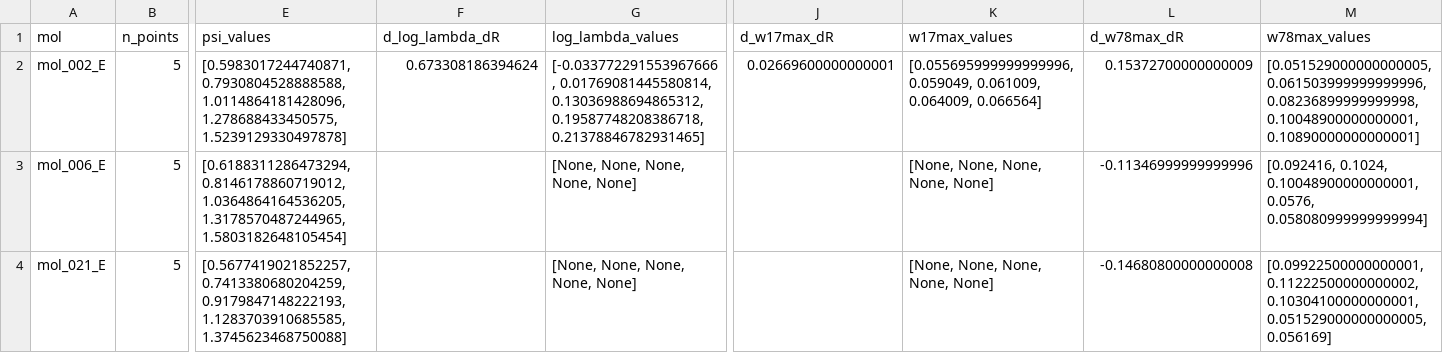
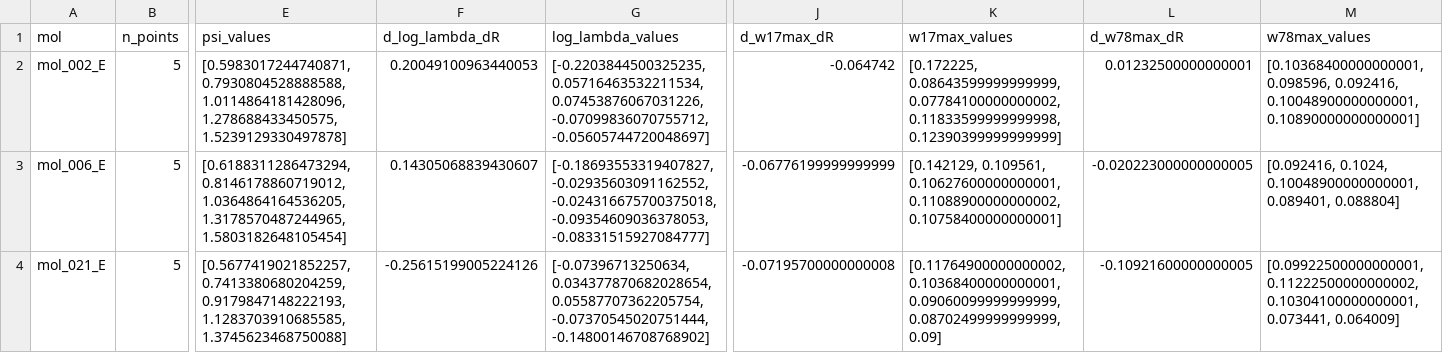
Before and after one commit to IreneGallini/beckmann-pipeline, a CSV file: data/output/analysis/descriptor_slopes.csv, drawn as a sheet; only a part is shown, gaps mark what is left out; the diff names each change by its address in the sheet, - before the commit and + after, or states it on an @@ line.

```diff
--- a/data/output/analysis/descriptor_slopes.csv
+++ b/data/output/analysis/descriptor_slopes.csv
-F2 (d_log_lambda_dR): 0.673308186394624
+F2 (d_log_lambda_dR): 0.20049100963440053
-G2 (log_lambda_values): [-0.033772291553967666, 0.01769081445580814, 0.13036988694865312, 0.19587748208386718, 0.21378846782931465]
+G2 (log_lambda_values): [-0.2203844500325235, 0.05716463532211534, 0.07453876067031226, -0.07099836070755712, -0.05605744720048697]
-J2 (d_w17max_dR): 0.02669600000000001
+J2 (d_w17max_dR): -0.064742
-K2 (w17max_values): [0.055695999999999996, 0.059049, 0.061009, 0.064009, 0.066564]
+K2 (w17max_values): [0.172225, 0.08643599999999999, 0.07784100000000002, 0.11833599999999998, 0.12390399999999999]
-L2 (d_w78max_dR): 0.15372700000000009
+L2 (d_w78max_dR): 0.01232500000000001
-M2 (w78max_values): [0.051529000000000005, 0.061503999999999996, 0.08236899999999998, 0.10048900000000001, 0.10890000000000001]
+M2 (w78max_values): [0.10368400000000001, 0.098596, 0.092416, 0.10048900000000001, 0.10890000000000001]
-F3 (d_log_lambda_dR): (empty)
+F3 (d_log_lambda_dR): 0.14305068839430607
-G3 (log_lambda_values): [None, None, None, None, None]
+G3 (log_lambda_values): [-0.18693553319407827, -0.02935603091162552, -0.024316675700375018, -0.09354609036378053, -0.08331515927084777]
-J3 (d_w17max_dR): (empty)
+J3 (d_w17max_dR): -0.06776199999999999
-K3 (w17max_values): [None, None, None, None, None]
+K3 (w17max_values): [0.142129, 0.109561, 0.10627600000000001, 0.11088900000000002, 0.10758400000000001]
-L3 (d_w78max_dR): -0.11346999999999996
+L3 (d_w78max_dR): -0.020223000000000005
-M3 (w78max_values): …0.1024, 0.10048900000000001, 0.0576, 0.058080999999999994]
+M3 (w78max_values): …0.1024, 0.10048900000000001, 0.089401, 0.088804]
-F4 (d_log_lambda_dR): (empty)
+F4 (d_log_lambda_dR): -0.25615199005224126
-G4 (log_lambda_values): [None, None, None, None, None]
+G4 (log_lambda_values): [-0.07396713250634, 0.034377870682028654, 0.05587707362205754, -0.07370545020751444, -0.14800146708768902]
-J4 (d_w17max_dR): (empty)
+J4 (d_w17max_dR): -0.07195700000000008
-K4 (w17max_values): [None, None, None, None, None]
+K4 (w17max_values): [0.11764900000000002, 0.10368400000000001, 0.09060099999999999, 0.08702499999999999, 0.09]
-L4 (d_w78max_dR): -0.14680800000000008
+L4 (d_w78max_dR): -0.10921600000000005
-M4 (w78max_values): …0.11222500000000002, 0.10304100000000001, 0.051529000000000005, 0.056169]
+M4 (w78max_values): …0.11222500000000002, 0.10304100000000001, 0.073441, 0.064009]
```
Also changed, not shown: data/output/analysis/channel_descriptors.csv, data/output/analysis/cmo_channel_extraction.csv, 14 other files.
